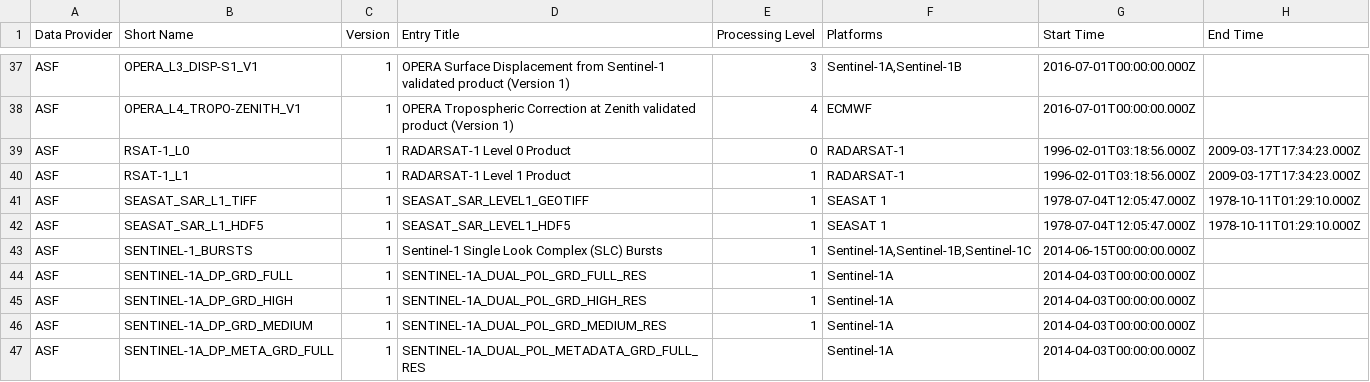
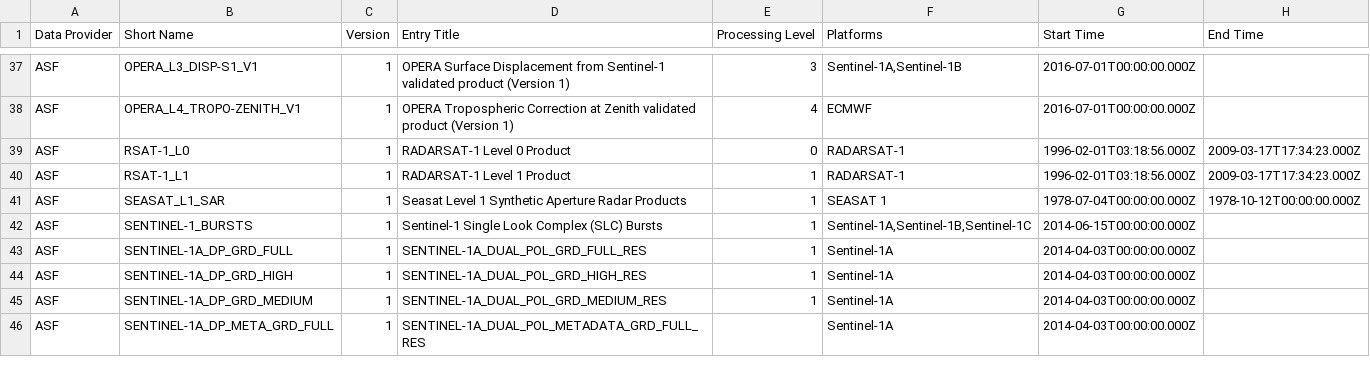
Before and after one commit to data-engineering-workshop/github-automation, a CSV file: data.csv, drawn as a sheet; only a part is shown, gaps mark what is left out.

```diff
--- a/data.csv
+++ b/data.csv
@@ -40,4 +40,3 @@ ASF,RSAT-1_L0,1,RADARSAT-1 Level 0 Product,0,RADARSAT-1,1996-02-01T03:18:56.000Z
 ASF,RSAT-1_L1,1,RADARSAT-1 Level 1 Product,1,RADARSAT-1,1996-02-01T03:18:56.000Z,2009-03-17T17:34:23.000Z
-ASF,SEASAT_SAR_L1_TIFF,1,SEASAT_SAR_LEVEL1_GEOTIFF,1,SEASAT 1,1978-07-04T12:05:47.000Z,1978-10-11T01:29:10.000Z
-ASF,SEASAT_SAR_L1_HDF5,1,SEASAT_SAR_LEVEL1_HDF5,1,SEASAT 1,1978-07-04T12:05:47.000Z,1978-10-11T01:29:10.000Z
+ASF,SEASAT_L1_SAR,1,Seasat Level 1 Synthetic Aperture Radar Products,1,SEASAT 1,1978-07-04T00:00:00.000Z,1978-10-12T00:00:00.000Z
 ASF,SENTINEL-1_BURSTS,1,Sentinel-1 Single Look Complex (SLC) Bursts,1,"Sentinel-1A,Sentinel-1B,Sentinel-1C",2014-06-15T00:00:00.000Z,
```
